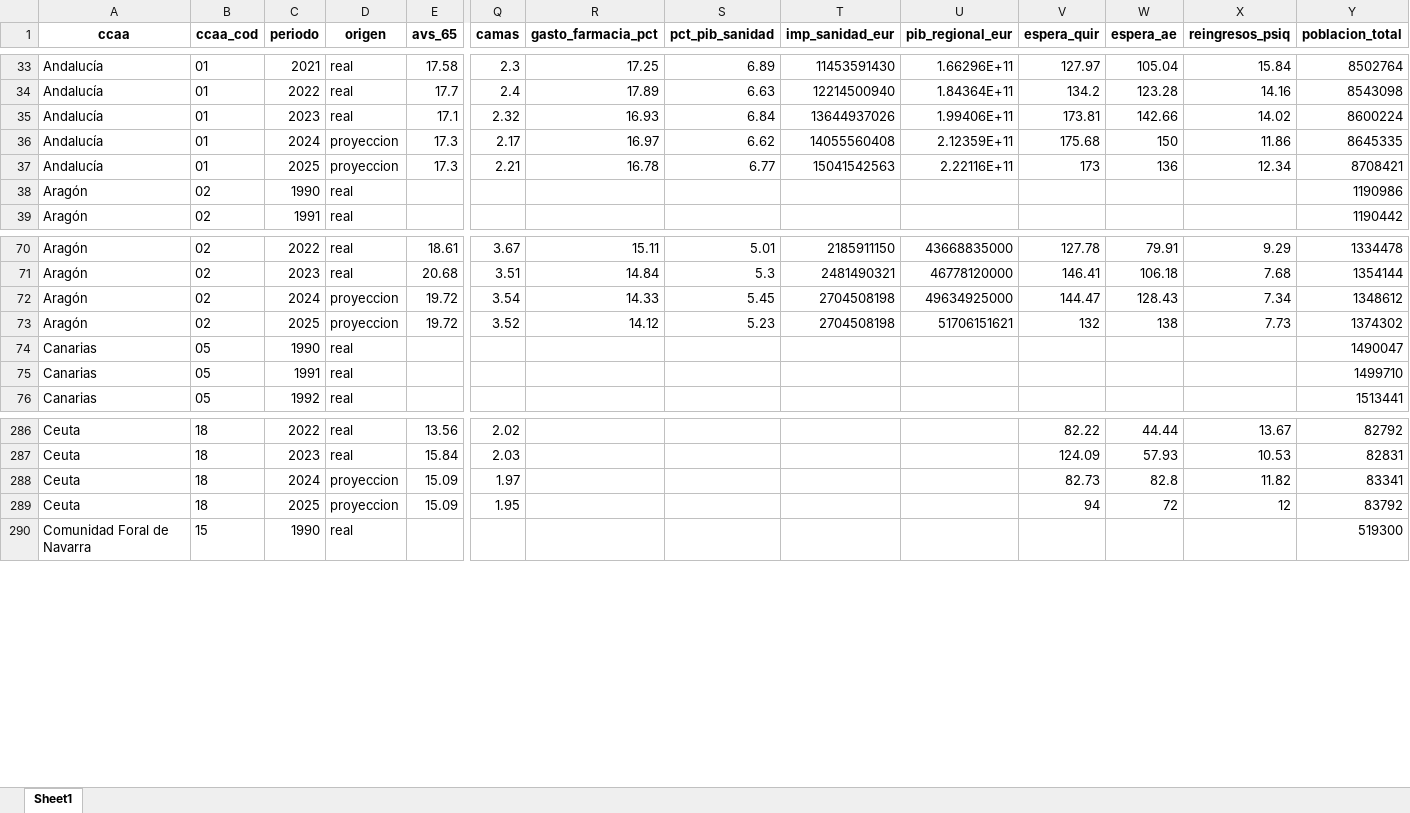
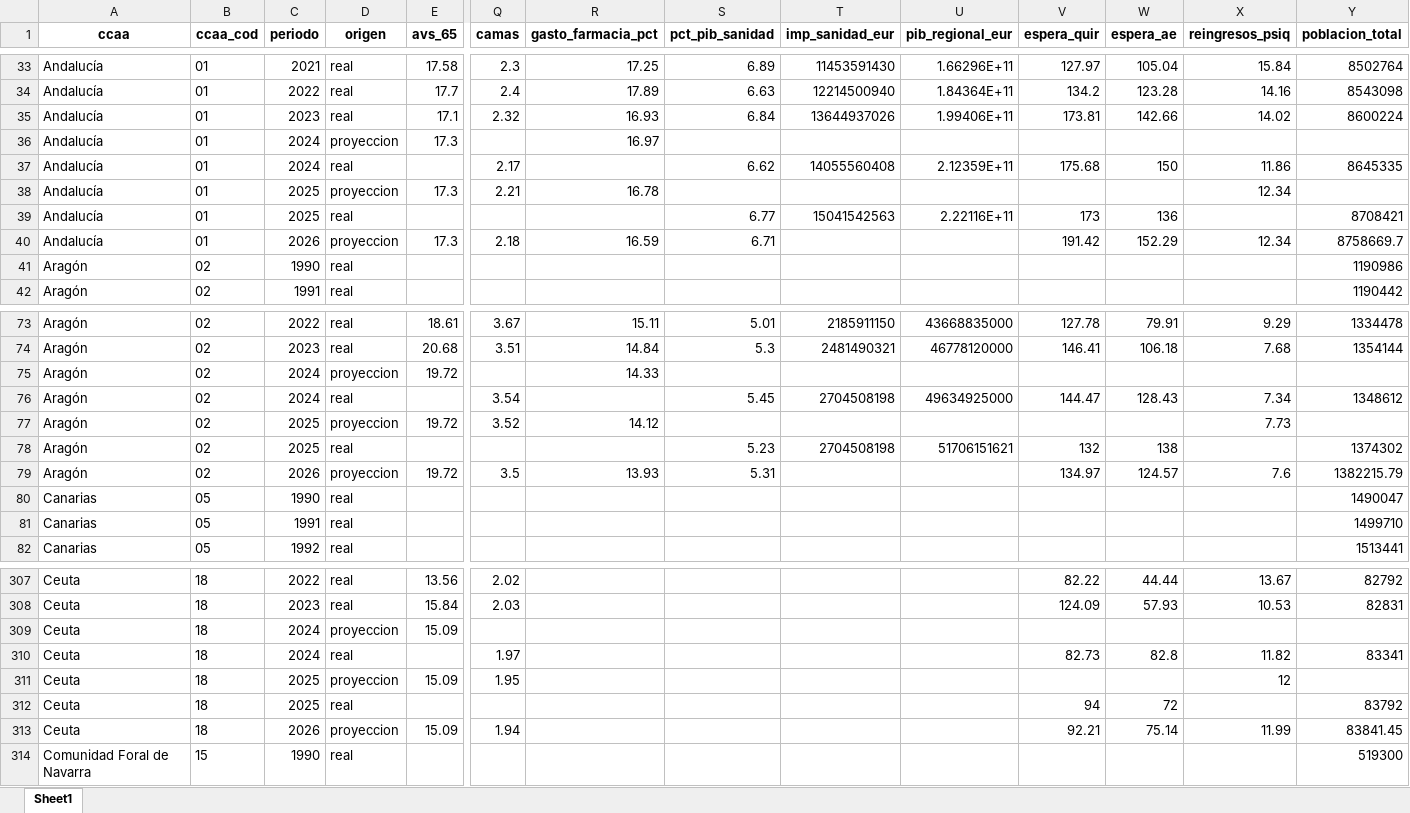
Before and after one commit to Odesocan/canarias-datos, an Excel workbook: Sanidad/4_carga/global_sanidad.xlsx, sheet Sheet1, drawn as a sheet; only a part is shown, gaps mark what is left out; values as stored, in another font and other column widths than the file's, no borders; addresses are those after the commit; rows hold the shown columns only; the diff covers the shown part only; the diff names each change by its address in the sheet, - before the commit and + after, or states it on an @@ line.

```diff
--- a/Sanidad/4_carga/global_sanidad.xlsx (sheet Sheet1)
+++ b/Sanidad/4_carga/global_sanidad.xlsx (sheet Sheet1)
+row 36: Andalucía | 01 | 2024 | proyeccion | 17.3 |  | 16.97
-D37 (origen): proyeccion
+D37 (origen): real
-E37 (avs_65): 17.3
+E37 (avs_65): (empty)
-R37 (gasto_farmacia_pct): 16.97
+R37 (gasto_farmacia_pct): (empty)
-S38 (pct_pib_sanidad): 6.77
+S38 (pct_pib_sanidad): (empty)
-T38 (imp_sanidad_eur): 15041542563
+T38 (imp_sanidad_eur): (empty)
-U38 (pib_regional_eur): 2.22116E+11
+U38 (pib_regional_eur): (empty)
-V38 (espera_quir): 173
+V38 (espera_quir): (empty)
-W38 (espera_ae): 136
+W38 (espera_ae): (empty)
-Y38 (poblacion_total): 8708421
+Y38 (poblacion_total): (empty)
+row 39: Andalucía | 01 | 2025 | real |  |  |  | 6.77 | 15041542563 | 2.22116E+11 | 173 | 136 |  | 8708421
+row 40: Andalucía | 01 | 2026 | proyeccion | 17.3 | 2.18 | 16.59 | 6.71 |  |  | 191.42 | 152.29 | 12.34 | 8758669.7
+row 75: Aragón | 02 | 2024 | proyeccion | 19.72 |  | 14.33
-D76 (origen): proyeccion
+D76 (origen): real
-E76 (avs_65): 19.72
+E76 (avs_65): (empty)
-R76 (gasto_farmacia_pct): 14.33
+R76 (gasto_farmacia_pct): (empty)
-S77 (pct_pib_sanidad): 5.23
+S77 (pct_pib_sanidad): (empty)
-T77 (imp_sanidad_eur): 2704508198
+T77 (imp_sanidad_eur): (empty)
-U77 (pib_regional_eur): 51706151621
+U77 (pib_regional_eur): (empty)
-V77 (espera_quir): 132
+V77 (espera_quir): (empty)
-W77 (espera_ae): 138
+W77 (espera_ae): (empty)
-Y77 (poblacion_total): 1374302
+Y77 (poblacion_total): (empty)
+row 78: Aragón | 02 | 2025 | real |  |  |  | 5.23 | 2704508198 | 51706151621 | 132 | 138 |  | 1374302
+row 79: Aragón | 02 | 2026 | proyeccion | 19.72 | 3.5 | 13.93 | 5.31 |  |  | 134.97 | 124.57 | 7.6 | 1382215.79
+row 309: Ceuta | 18 | 2024 | proyeccion | 15.09
-D310 (origen): proyeccion
+D310 (origen): real
-E310 (avs_65): 15.09
+E310 (avs_65): (empty)
-V311 (espera_quir): 94
+V311 (espera_quir): (empty)
-W311 (espera_ae): 72
+W311 (espera_ae): (empty)
-Y311 (poblacion_total): 83792
+Y311 (poblacion_total): (empty)
+row 312: Ceuta | 18 | 2025 | real |  |  |  |  |  |  | 94 | 72 |  | 83792
+row 313: Ceuta | 18 | 2026 | proyeccion | 15.09 | 1.94 |  |  |  |  | 92.21 | 75.14 | 11.99 | 83841.45
```
Also changed, not shown: 48 added rows and 140 edited cells elsewhere in this sheet, Sanidad/4_carga/gen_sanidad.xlsx, 12 other files.
